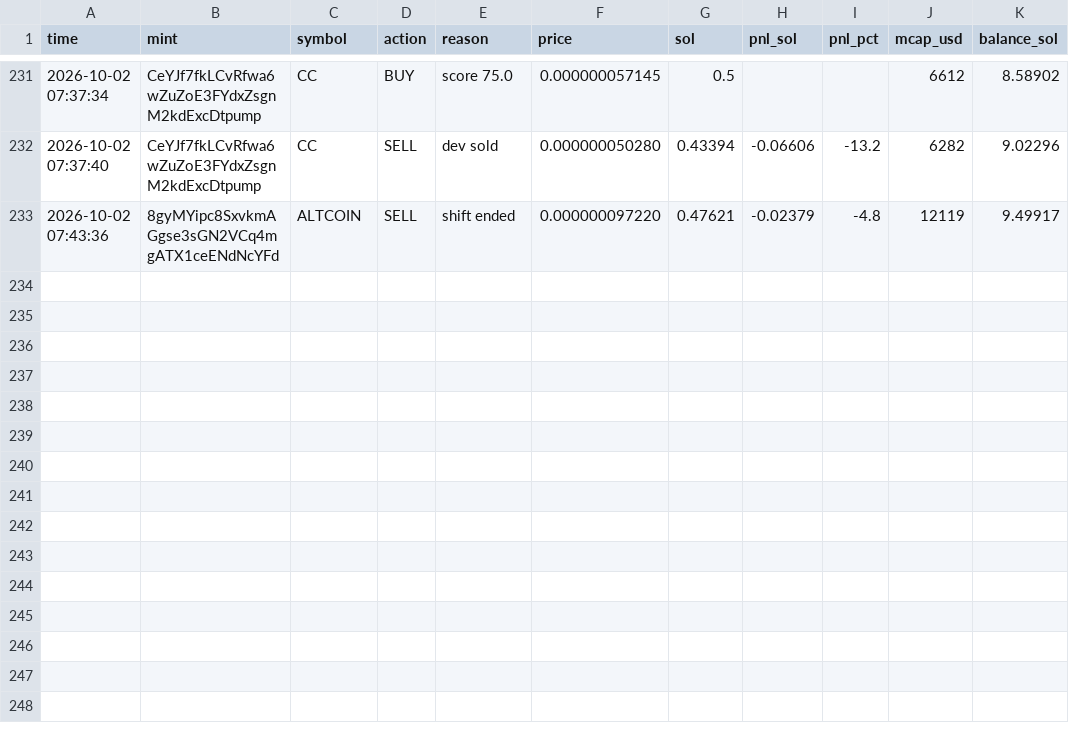
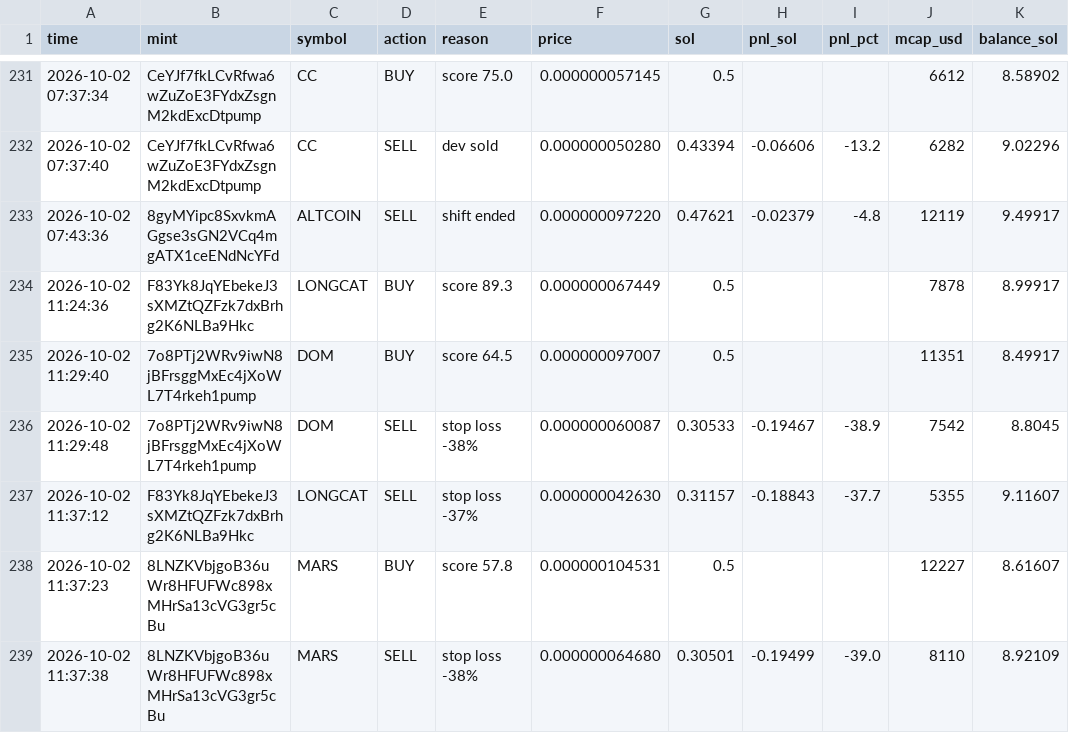
Before and after one commit to Avilliana/Pump-bot, a CSV file: logs/trades.csv, drawn as a sheet; only a part is shown, gaps mark what is left out; the diff names each change by its address in the sheet, - before the commit and + after, or states it on an @@ line.

```diff
--- a/logs/trades.csv
+++ b/logs/trades.csv
+row 234: 2026-10-02 11:24:36 | F83Yk8JqYEbekeJ3sXMZtQZFzk7dxBrhg2K6NLBa9Hkc | LONGCAT | BUY | score 89.3 | 0.000000067449 | 0.5 |  |  | 7878 | 8.99917
+row 235: 2026-10-02 11:29:40 | 7o8PTj2WRv9iwN8jBFrsggMxEc4jXoWL7T4rkeh1pump | DOM | BUY | score 64.5 | 0.000000097007 | 0.5 |  |  | 11351 | 8.49917
+row 236: 2026-10-02 11:29:48 | 7o8PTj2WRv9iwN8jBFrsggMxEc4jXoWL7T4rkeh1pump | DOM | SELL | stop loss -38% | 0.000000060087 | 0.30533 | -0.19467 | -38.9 | 7542 | 8.8045
+row 237: 2026-10-02 11:37:12 | F83Yk8JqYEbekeJ3sXMZtQZFzk7dxBrhg2K6NLBa9Hkc | LONGCAT | SELL | stop loss -37% | 0.000000042630 | 0.31157 | -0.18843 | -37.7 | 5355 | 9.11607
+row 238: 2026-10-02 11:37:23 | 8LNZKVbjgoB36uWr8HFUFWc898xMHrSa13cVG3gr5cBu | MARS | BUY | score 57.8 | 0.000000104531 | 0.5 |  |  | 12227 | 8.61607
+row 239: 2026-10-02 11:37:38 | 8LNZKVbjgoB36uWr8HFUFWc898xMHrSa13cVG3gr5cBu | MARS | SELL | stop loss -38% | 0.000000064680 | 0.30501 | -0.19499 | -39.0 | 8110 | 8.92109
```
Also changed, not shown: logs/equity.csv, 3 other files.
